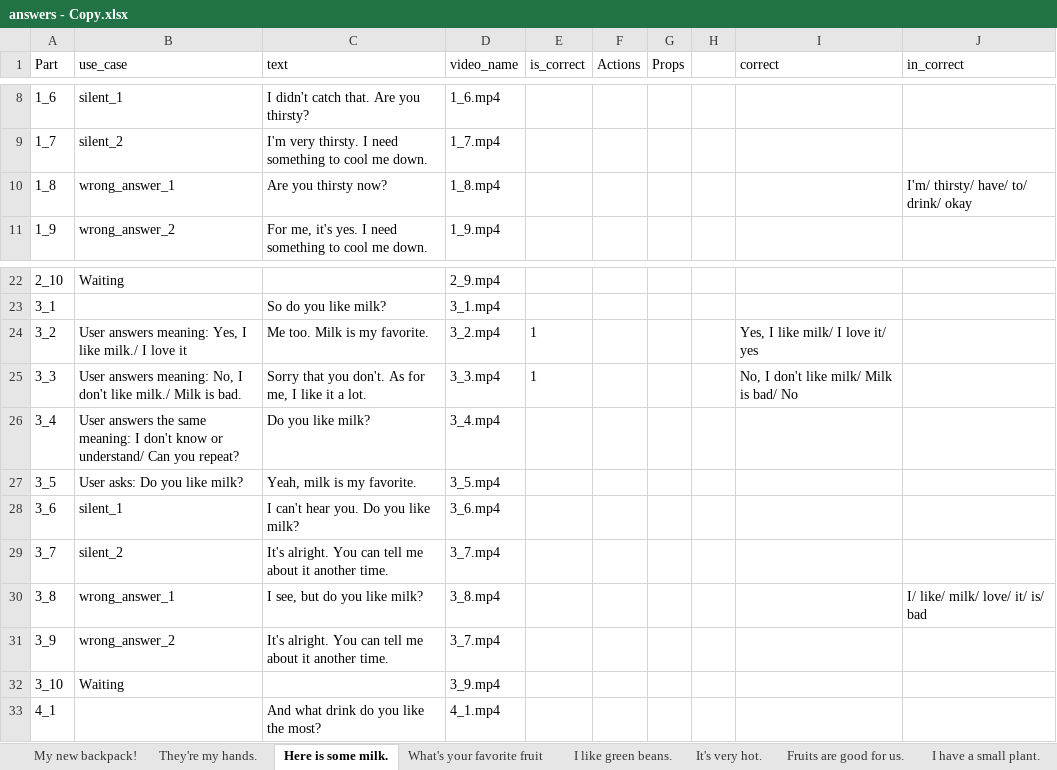
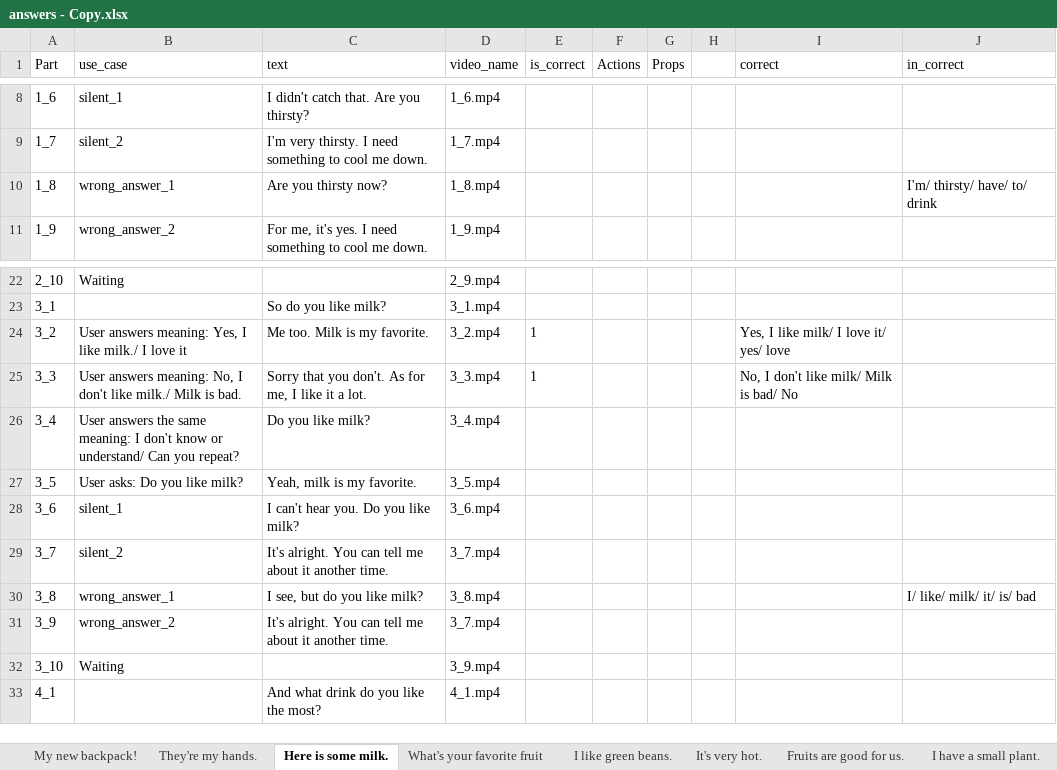
Before and after one commit to lenga44/gen.data.test, an Excel workbook: src/main/java/video/call/data/answers - Copy.xlsx, sheet Here is some milk., drawn as a sheet; only a part is shown, gaps mark what is left out; values as stored, in another font and other column widths than the file's, no borders; the diff names each change by its address in the sheet, - before the commit and + after, or states it on an @@ line.

```diff
--- a/src/main/java/video/call/data/answers - Copy.xlsx (sheet Here is some milk.)
+++ b/src/main/java/video/call/data/answers - Copy.xlsx (sheet Here is some milk.)
-J10 (in_correct): I'm/ thirsty/ have/ to/ drink/ okay
+J10 (in_correct): I'm/ thirsty/ have/ to/ drink
-I24 (correct): Yes, I like milk/ I love it/ yes
+I24 (correct): Yes, I like milk/ I love it/ yes/ love
-J30 (in_correct): I/ like/ milk/ love/ it/ is/ bad
+J30 (in_correct): I/ like/ milk/ it/ is/ bad
```
Also changed, not shown: sheet This dress is beautiful!, sheet They're my hands., src/main/java/video/call/data/Kịch bản video call.xlsx, src/main/java/video/call/data/answers.xlsx, 4 other files.
